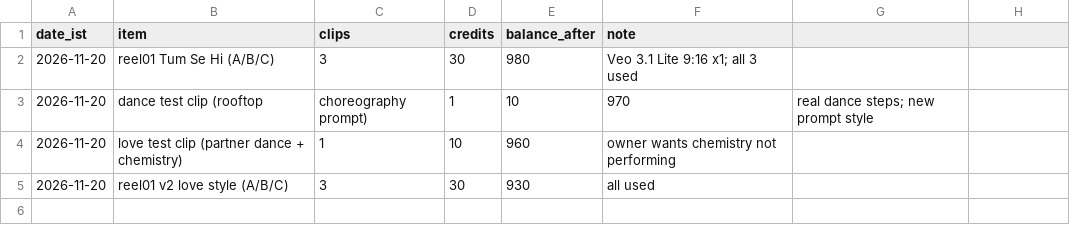
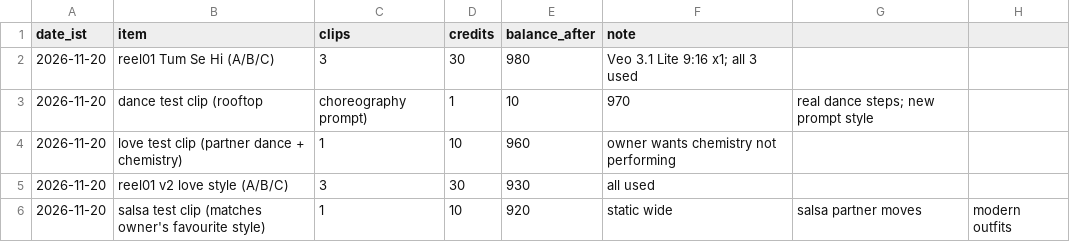
Before and after one commit to aayu95me-sketch/ishq-toons-reels, a CSV file: logs/credits.csv, drawn as a sheet.

```diff
--- a/logs/credits.csv
+++ b/logs/credits.csv
@@ -5 +5,2 @@ date_ist,item,clips,credits,balance_after,note
 2026-11-20,reel01 v2 love style (A/B/C),3,30,930,all used
+2026-11-20,salsa test clip (matches owner's favourite style),1,10,920,static wide, salsa partner moves, modern outfits
```
Also changed, not shown: 1 other file.
